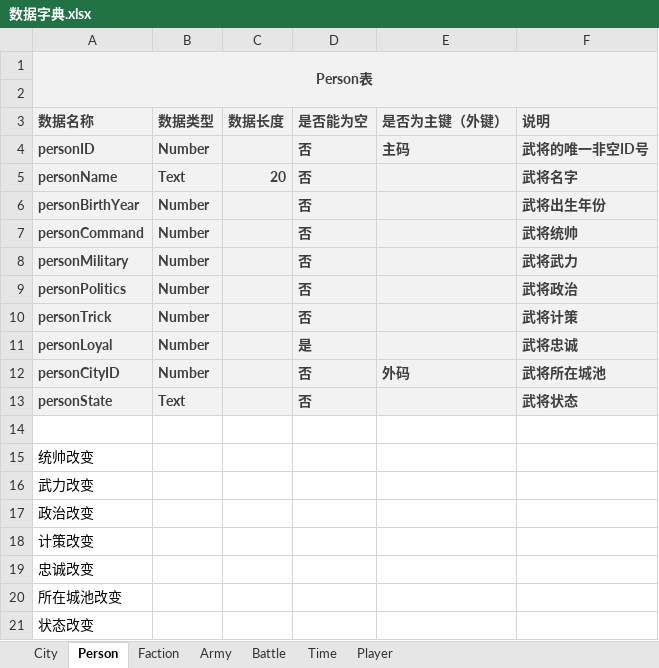
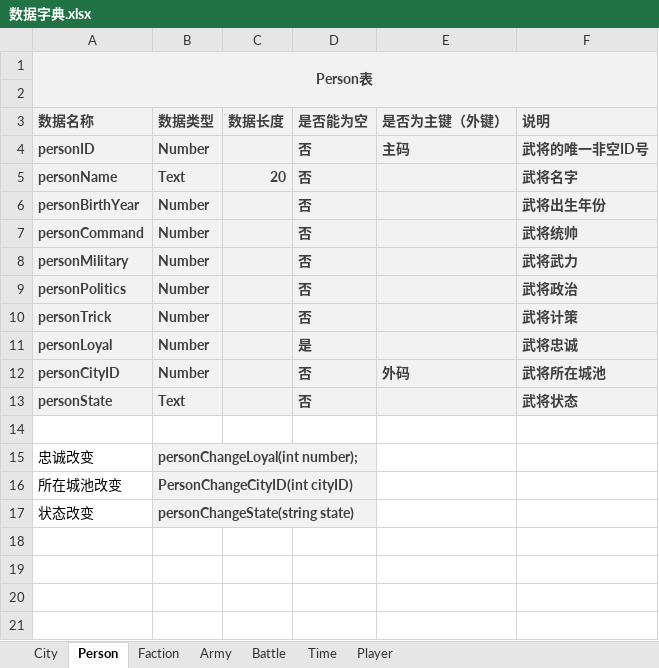
Before and after one commit to 1-518/Three-Kindoms, an Excel workbook: code/数据库设计/数据字典.xlsx, sheet Person, drawn as a sheet; values as stored, in another font and other column widths than the file's, no borders; removed rows and columns are numbered as before the commit, all else as after; the diff names each change by its address in the sheet, - before the commit and + after, or states it on an @@ line.

```diff
--- a/code/数据库设计/数据字典.xlsx (sheet Person)
+++ b/code/数据库设计/数据字典.xlsx (sheet Person)
-row 15: 统帅改变
-row 16: 武力改变
-row 17: 政治改变
-row 18: 计策改变
-B15 (数据类型): (empty)
+B15 (数据类型): personChangeLoyal(int number);
-B15:B17 fill: none
+B15:B17 fill: #F2F2F2
-B16 (数据类型): (empty)
+B16 (数据类型): PersonChangeCityID(int cityID)
-B17 (数据类型): (empty)
+B17 (数据类型): personChangeState(string state)
```
Also changed, not shown: sheet City, sheet Army, sheet Faction, sheet Battle, sheet Time, sheet Player.
